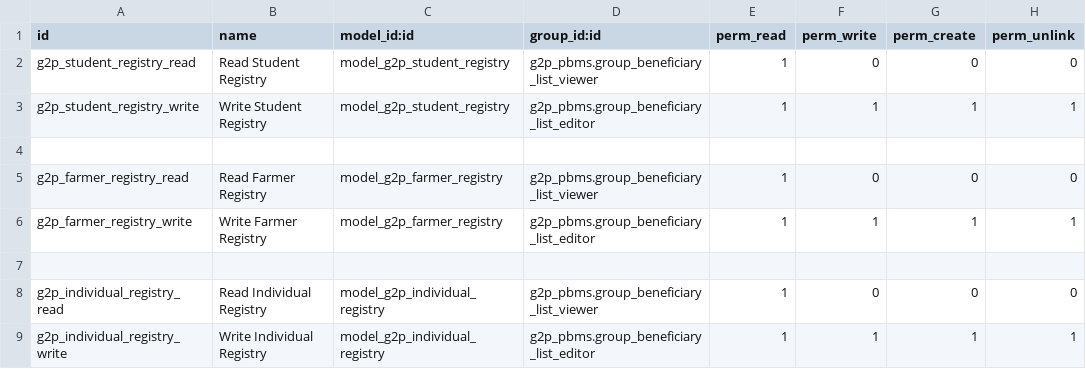
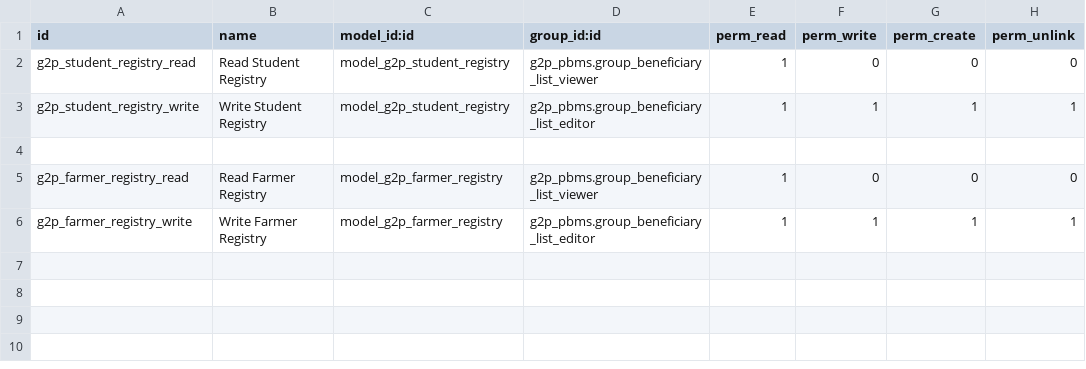
Before and after one commit to RohailAkthar/openg2p-pbms-odoo-extensions, a CSV file: g2p_registry_addon/security/ir.model.access.csv, drawn as a sheet; the diff names each change by its address in the sheet, - before the commit and + after, or states it on an @@ line.

Commit message:
issue fix related to individual reg

```diff
--- a/g2p_registry_addon/security/ir.model.access.csv
+++ b/g2p_registry_addon/security/ir.model.access.csv
-row 7: (empty)
-row 8: g2p_individual_registry_read | Read Individual Registry | model_g2p_individual_registry | g2p_pbms.group_beneficiary_list_viewer | 1 | 0 | 0 | 0
-row 9: g2p_individual_registry_write | Write Individual Registry | model_g2p_individual_registry | g2p_pbms.group_beneficiary_list_editor | 1 | 1 | 1 | 1
```
Also changed, not shown: 6 other files.
